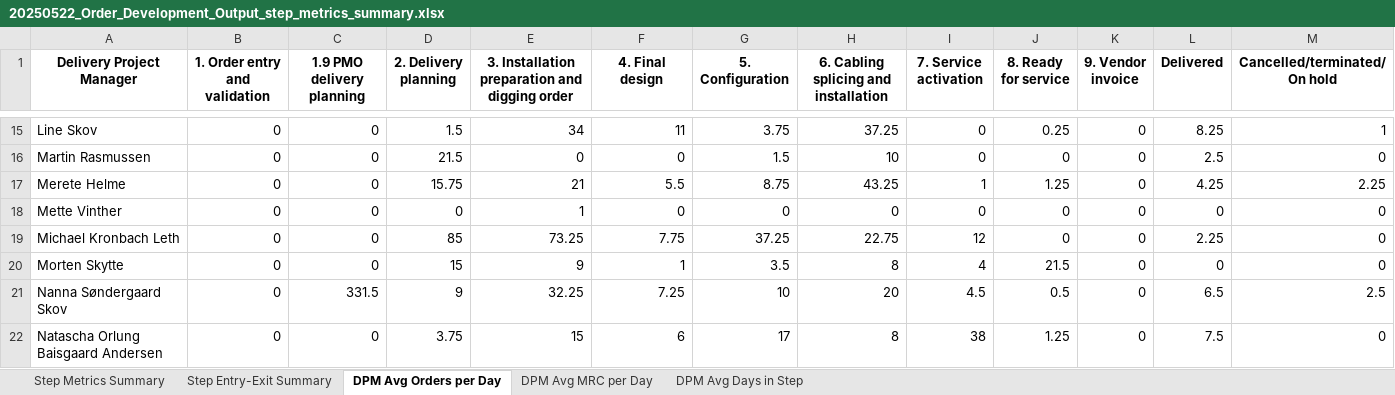
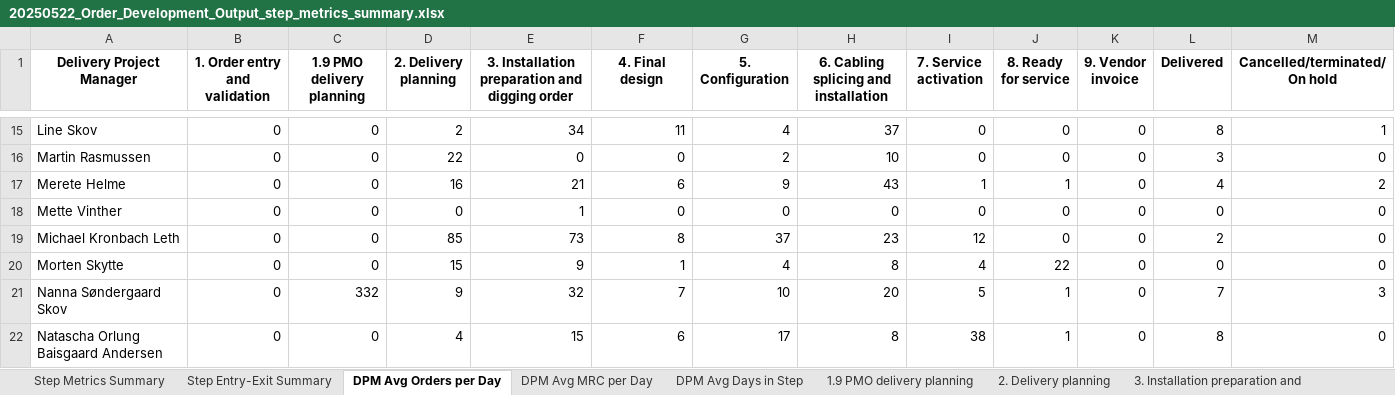
Before and after one commit to tonyyangmckinsey/dkdelivery, an Excel workbook: FinalOutputFolder/20250522_Order_Development_Output_step_metrics_summary.xlsx, sheet DPM Avg Orders per Day, drawn as a sheet; only a part is shown, gaps mark what is left out; values as stored, in another font and other column widths than the file's, no borders; conditional formats not drawn; the diff covers the shown part only; the diff names each change by its address in the sheet, - before the commit and + after, or states it on an @@ line.

```diff
--- a/FinalOutputFolder/20250522_Order_Development_Output_step_metrics_summary.xlsx (sheet DPM Avg Orders per Day)
+++ b/FinalOutputFolder/20250522_Order_Development_Output_step_metrics_summary.xlsx (sheet DPM Avg Orders per Day)
+sheet tab: 1.9 PMO delivery planning
+sheet tab: 2. Delivery planning
+sheet tab: 3. Installation preparation and
-D15 (2. Delivery planning): 1.5
+D15 (2. Delivery planning): 2
-G15 (5. Configuration): 3.75
+G15 (5. Configuration): 4
-H15: 37.25
+H15: 37
-J15 (8. Ready for service): 0.25
+J15 (8. Ready for service): 0
-L15 (Delivered): 8.25
+L15 (Delivered): 8
-D16 (2. Delivery planning): 21.5
+D16 (2. Delivery planning): 22
-G16 (5. Configuration): 1.5
+G16 (5. Configuration): 2
-L16 (Delivered): 2.5
+L16 (Delivered): 3
-D17 (2. Delivery planning): 15.75
+D17 (2. Delivery planning): 16
-F17 (4. Final design): 5.5
+F17 (4. Final design): 6
-G17 (5. Configuration): 8.75
+G17 (5. Configuration): 9
-H17: 43.25
+H17: 43
-J17 (8. Ready for service): 1.25
+J17 (8. Ready for service): 1
-L17 (Delivered): 4.25
+L17 (Delivered): 4
-M17 (Cancelled/terminated/On hold): 2.25
+M17 (Cancelled/terminated/On hold): 2
-E19: 73.25
+E19: 73
-F19 (4. Final design): 7.75
+F19 (4. Final design): 8
-G19 (5. Configuration): 37.25
+G19 (5. Configuration): 37
-H19: 22.75
+H19: 23
-L19 (Delivered): 2.25
+L19 (Delivered): 2
-G20 (5. Configuration): 3.5
+G20 (5. Configuration): 4
-J20 (8. Ready for service): 21.5
+J20 (8. Ready for service): 22
-C21 (1.9 PMO delivery planning): 331.5
+C21 (1.9 PMO delivery planning): 332
-E21: 32.25
+E21: 32
-F21 (4. Final design): 7.25
+F21 (4. Final design): 7
-I21 (7. Service activation): 4.5
+I21 (7. Service activation): 5
-J21 (8. Ready for service): 0.5
+J21 (8. Ready for service): 1
-L21 (Delivered): 6.5
+L21 (Delivered): 7
-M21 (Cancelled/terminated/On hold): 2.5
+M21 (Cancelled/terminated/On hold): 3
-D22 (2. Delivery planning): 3.75
+D22 (2. Delivery planning): 4
-J22 (8. Ready for service): 1.25
+J22 (8. Ready for service): 1
-L22 (Delivered): 7.5
+L22 (Delivered): 8
```
Also changed, not shown: 39 edited cells elsewhere in this sheet, other sheet tabs, AnalysisOutputFolder/20250522_Order_Development_Output.xlsx, ConsolidationOutputFolder/Consolidated_individual_performance_heatmap.xlsx, 3 other files.
